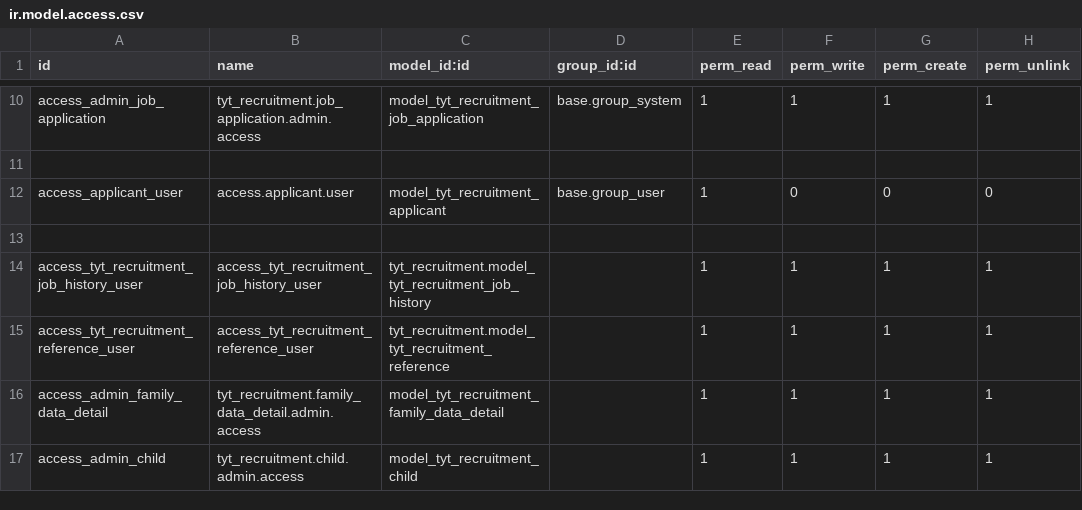
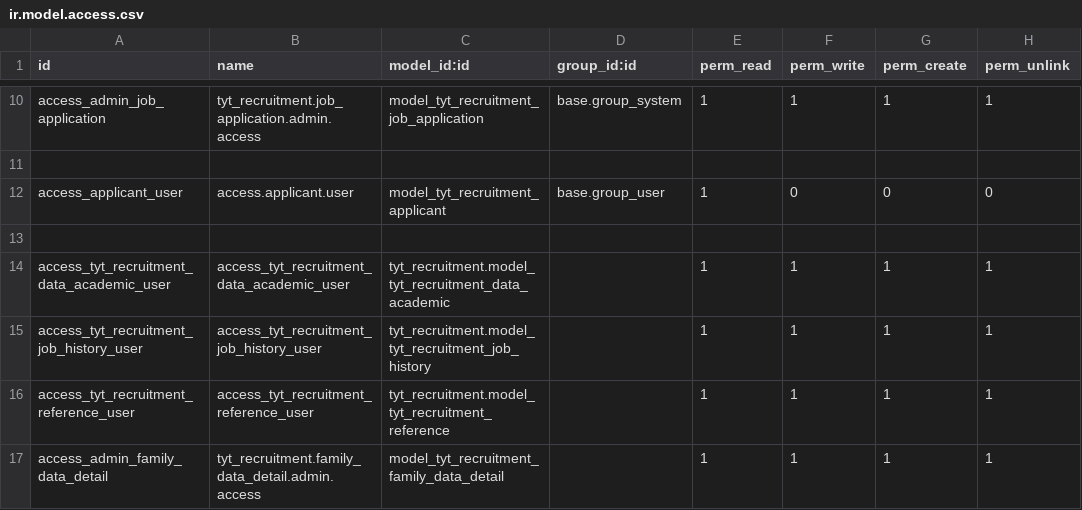
Before and after one commit to SoyCalidad/tyt_calidad_, a CSV file: tyt_recruitment/security/ir.model.access.csv, drawn as a sheet; only a part is shown, gaps mark what is left out; the shorter side is filled out with more unchanged rows; the diff names each change by its address in the sheet, - before the commit and + after, or states it on an @@ line.

```diff
--- a/tyt_recruitment/security/ir.model.access.csv
+++ b/tyt_recruitment/security/ir.model.access.csv
+row 14: access_tyt_recruitment_data_academic_user | access_tyt_recruitment_data_academic_user | tyt_recruitment.model_tyt_recruitment_data_academic |  | 1 | 1 | 1 | 1
```
Also changed, not shown: 8 other files.
